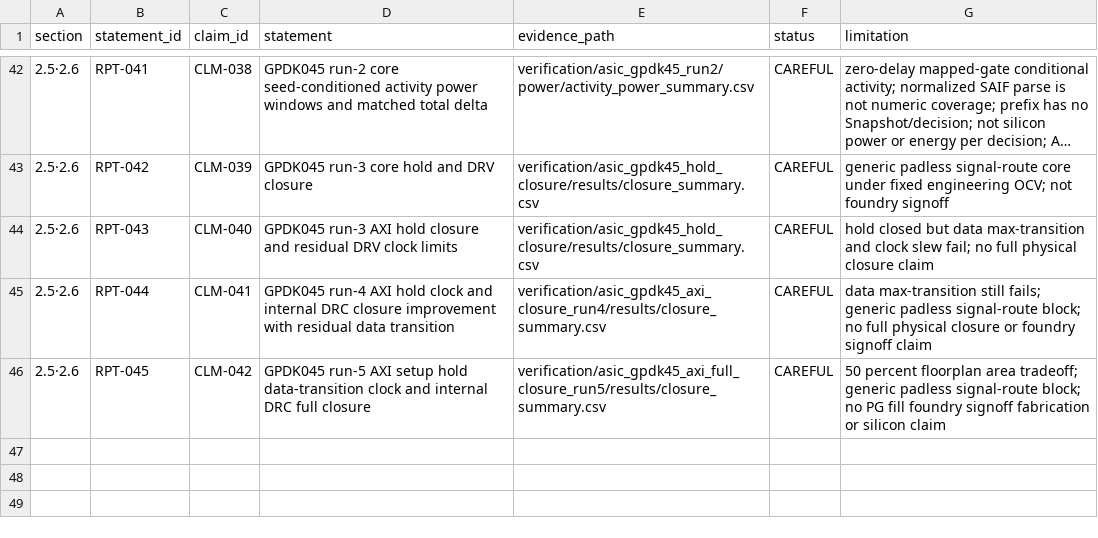
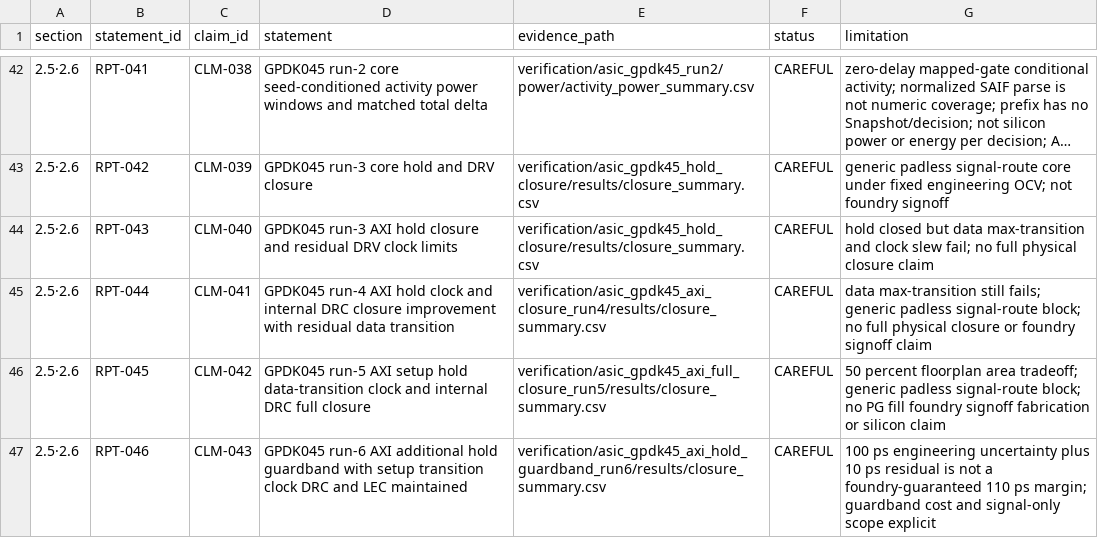
Before and after one commit to Sheep-gun/SNN-ECG-Streaming-4-Class-Classifier, a CSV file: reports/INTEGRATED_TECHNICAL_REPORT_EVIDENCE_MAP.csv, drawn as a sheet; only a part is shown, gaps mark what is left out; long unchanged cells end in …; the diff names each change by its address in the sheet, - before the commit and + after, or states it on an @@ line.

```diff
--- a/reports/INTEGRATED_TECHNICAL_REPORT_EVIDENCE_MAP.csv
+++ b/reports/INTEGRATED_TECHNICAL_REPORT_EVIDENCE_MAP.csv
+row 47: 2.5·2.6 | RPT-046 | CLM-043 | GPDK045 run-6 AXI additional hold guardband with setup transition clock DRC and LEC maintained | verification/asic_gpdk45_axi_hold_guardband_run6/results/closure_summary.csv | CAREFUL | 100 ps engineering uncertainty plus 10 ps residual is not a foundry-guaranteed 110 ps margin; guardband cost and signal-only scope explicit
```
Also changed, not shown: project_registry/artifact_manifest.csv, project_registry/claim_registry.csv, 27 other files.
